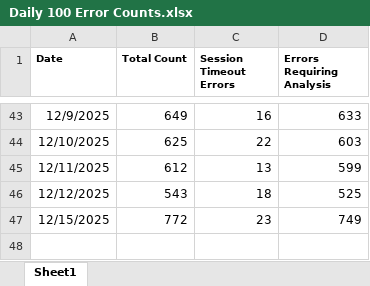
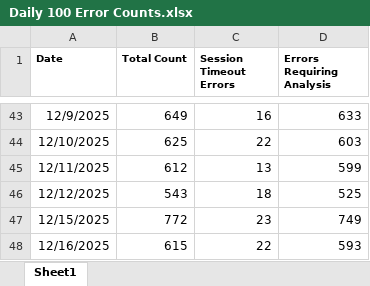
Before and after one commit to hari31785/Bridges-Monitoring-Dashboard, an Excel workbook: Monitoring Data Files/100 Error Counts/Daily 100 Error Counts.xlsx, sheet Sheet1, drawn as a sheet; only a part is shown, gaps mark what is left out; values as stored, in another font and other column widths than the file's, no borders; the diff names each change by its address in the sheet, - before the commit and + after, or states it on an @@ line.

Commit message:
Add files via upload

```diff
--- a/Monitoring Data Files/100 Error Counts/Daily 100 Error Counts.xlsx (sheet Sheet1)
+++ b/Monitoring Data Files/100 Error Counts/Daily 100 Error Counts.xlsx (sheet Sheet1)
+row 48: 12/16/2025 | 615 | 22 | 593
```
